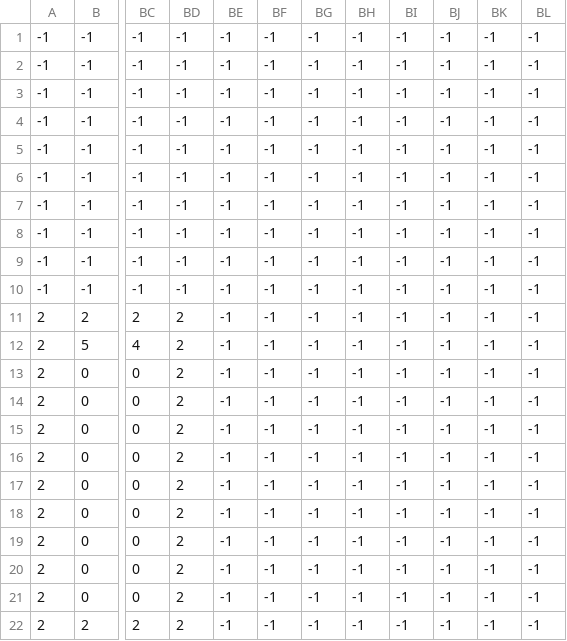
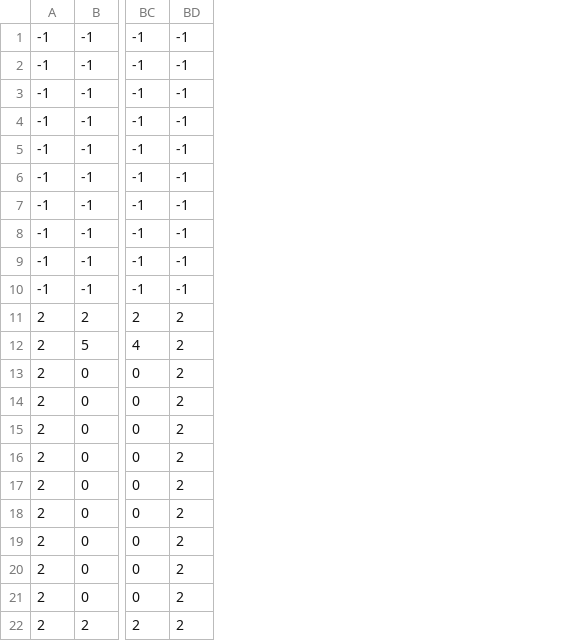
Before and after one commit to cbpudding/tanks, a CSV file: public/maps/brazil.csv, drawn as a sheet; only a part is shown, gaps mark what is left out; the diff names each change by its address in the sheet, - before the commit and + after, or states it on an @@ line.

Commit message:
Trim brazil

```diff
--- a/public/maps/brazil.csv
+++ b/public/maps/brazil.csv
-column BE, rows 1-22: all -1
-column BF, rows 1-22: all -1
-column BG, rows 1-22: all -1
-column BH, rows 1-22: all -1
-column BI, rows 1-22: all -1
-column BJ, rows 1-22: all -1
-column BK, rows 1-22: all -1
-column BL, rows 1-22: all -1
```
